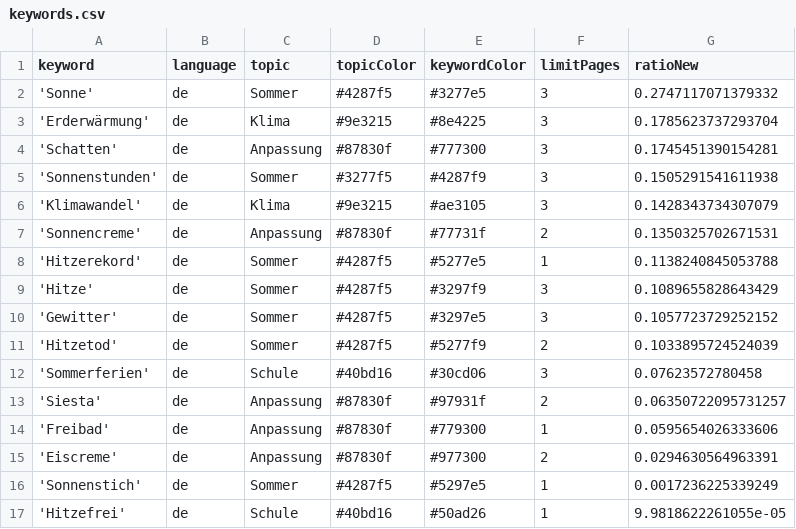
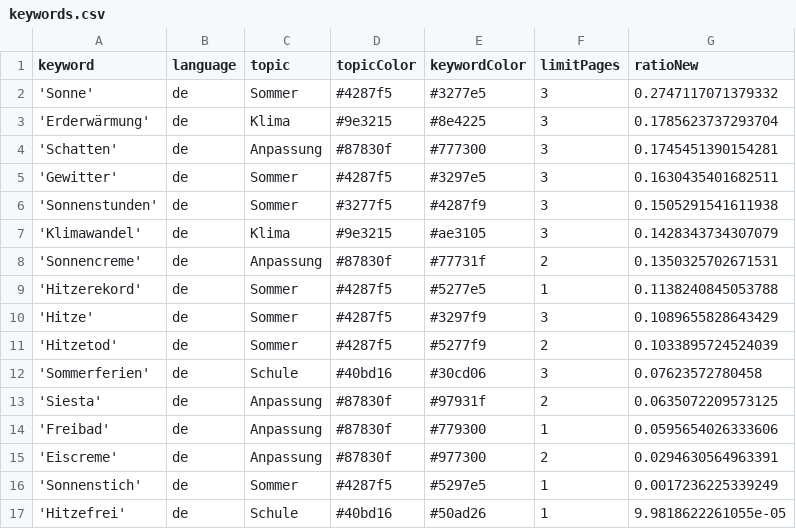
Before and after one commit to PhGeo-Word-Harvest/IceCreamIsComing, a CSV file: keywords.csv, drawn as a sheet.

```diff
--- a/keywords.csv
+++ b/keywords.csv
@@ -4,2 +4,3 @@ keyword,language,topic,topicColor,keywordColor,limitPages,ratioNew
 'Schatten',de,Anpassung,#87830f,#777300,3,0.1745451390154281
+'Gewitter',de,Sommer,#4287f5,#3297e5,3,0.1630435401682511
 'Sonnenstunden',de,Sommer,#3277f5,#4287f9,3,0.1505291541611938
@@ -9,6 +10,5 @@ keyword,language,topic,topicColor,keywordColor,limitPages,ratioNew
 'Hitze',de,Sommer,#4287f5,#3297f9,3,0.1089655828643429
-'Gewitter',de,Sommer,#4287f5,#3297e5,3,0.1057723729252152
 'Hitzetod',de,Sommer,#4287f5,#5277f9,2,0.1033895724524039
 'Sommerferien',de,Schule,#40bd16,#30cd06,3,0.07623572780458
-'Siesta',de,Anpassung,#87830f,#97931f,2,0.06350722095731257
+'Siesta',de,Anpassung,#87830f,#97931f,2,0.0635072209573125
 'Freibad',de,Anpassung,#87830f,#779300,1,0.0595654026333606
```
Also changed, not shown: 1 other file.
